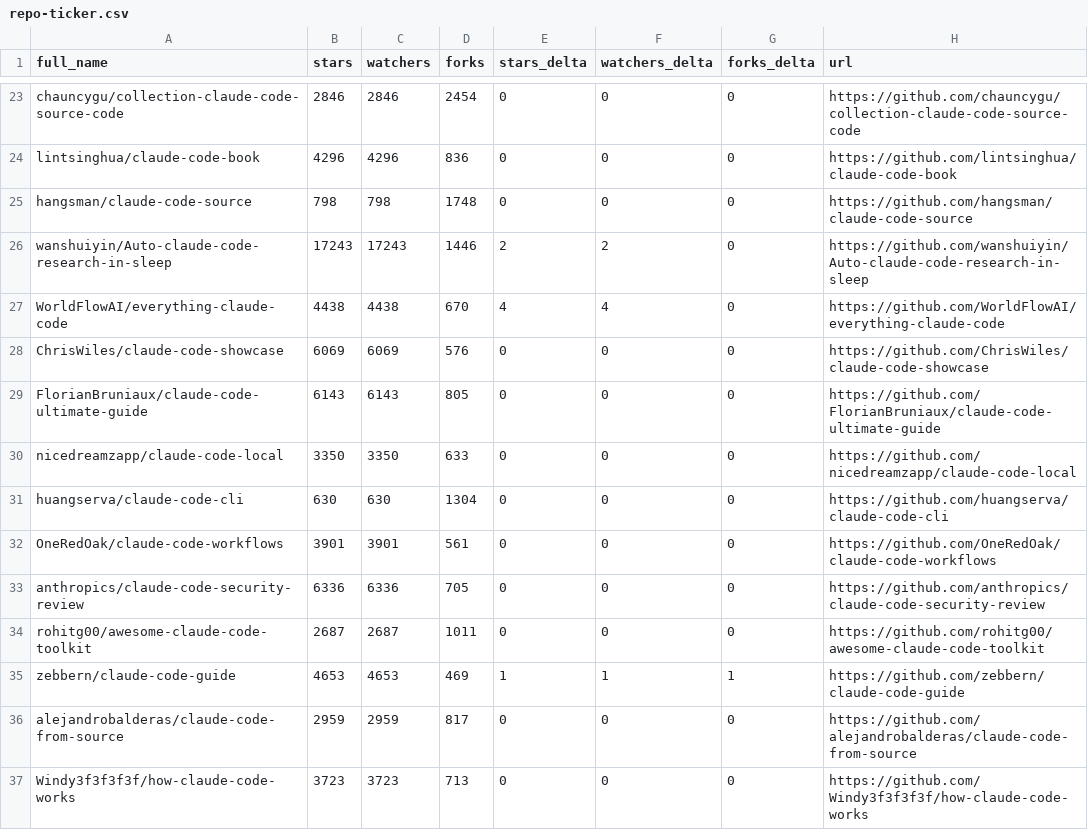
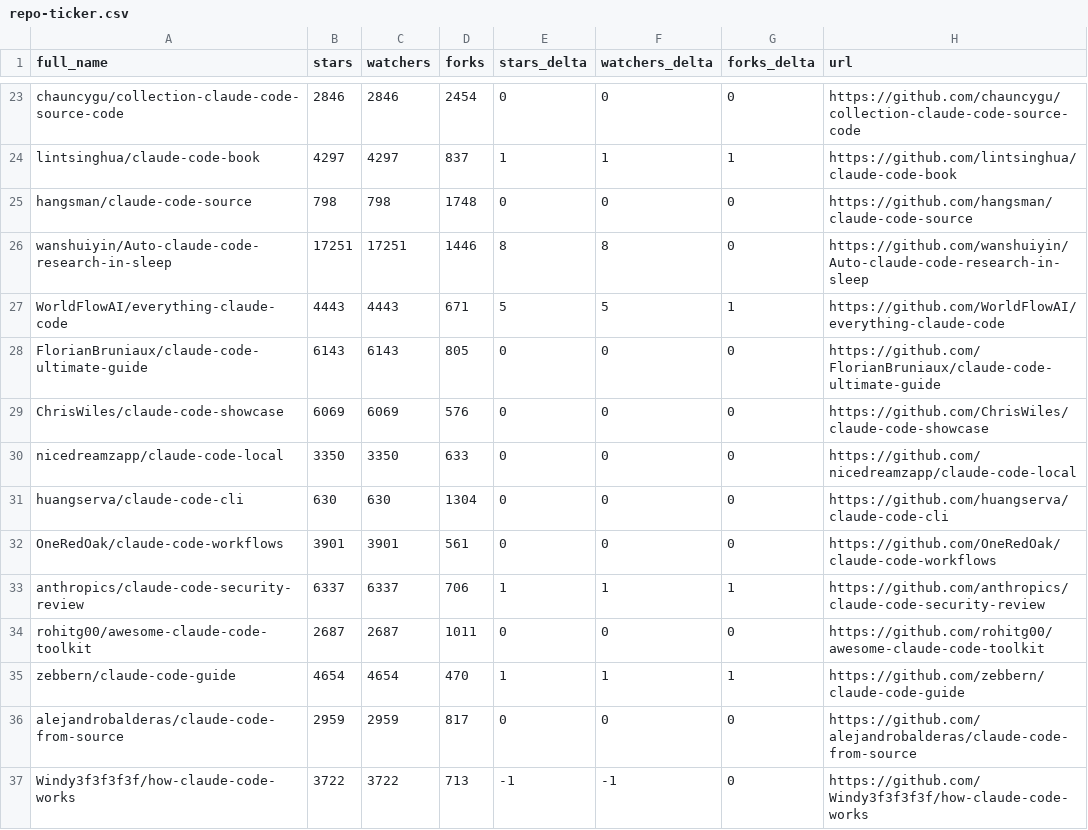
Before and after one commit to CrazyForks/awesome-claude-code, a CSV file: data/repo-ticker.csv, drawn as a sheet; only a part is shown, gaps mark what is left out; the diff covers the shown part only; the diff names each change by its address in the sheet, - before the commit and + after, or states it on an @@ line.

```diff
--- a/data/repo-ticker.csv
+++ b/data/repo-ticker.csv
-B24 (stars): 4296
+B24 (stars): 4297
-C24 (watchers): 4296
+C24 (watchers): 4297
-D24 (forks): 836
+D24 (forks): 837
-E24 (stars_delta): 0
+E24 (stars_delta): 1
-F24 (watchers_delta): 0
+F24 (watchers_delta): 1
-G24 (forks_delta): 0
+G24 (forks_delta): 1
-B26 (stars): 17243
+B26 (stars): 17251
-C26 (watchers): 17243
+C26 (watchers): 17251
-E26 (stars_delta): 2
+E26 (stars_delta): 8
-F26 (watchers_delta): 2
+F26 (watchers_delta): 8
-B27 (stars): 4438
+B27 (stars): 4443
-C27 (watchers): 4438
+C27 (watchers): 4443
-D27 (forks): 670
+D27 (forks): 671
-E27 (stars_delta): 4
+E27 (stars_delta): 5
-F27 (watchers_delta): 4
+F27 (watchers_delta): 5
-G27 (forks_delta): 0
+G27 (forks_delta): 1
@@ row 29 moved to row 28: FlorianBruniaux/claude-code-ultimate-gui… @@
-B33 (stars): 6336
+B33 (stars): 6337
-C33 (watchers): 6336
+C33 (watchers): 6337
-D33 (forks): 705
+D33 (forks): 706
-E33 (stars_delta): 0
+E33 (stars_delta): 1
-F33 (watchers_delta): 0
+F33 (watchers_delta): 1
-G33 (forks_delta): 0
+G33 (forks_delta): 1
-B35 (stars): 4653
+B35 (stars): 4654
-C35 (watchers): 4653
+C35 (watchers): 4654
-D35 (forks): 469
+D35 (forks): 470
-B37 (stars): 3723
+B37 (stars): 3722
-C37 (watchers): 3723
+C37 (watchers): 3722
-E37 (stars_delta): 0
+E37 (stars_delta): -1
-F37 (watchers_delta): 0
+F37 (watchers_delta): -1
```
Also changed, not shown: 2 moved rows and 112 edited cells elsewhere in this file, data/repo-ticker-previous.csv, 1 other file.
